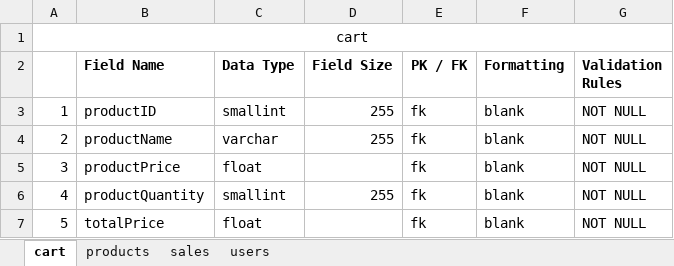
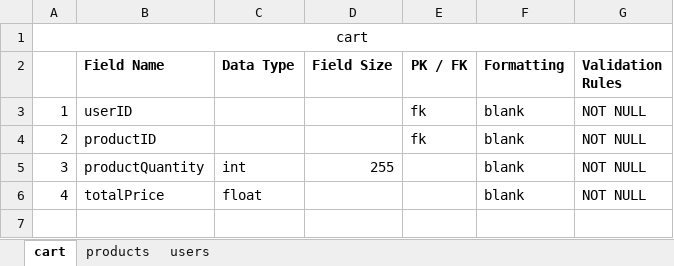
Before and after one commit to Nox-0/h2go, an Excel workbook: database/dbTables.xlsx, sheet cart, drawn as a sheet; values as stored, in another font and other column widths than the file's, no borders; charts and pictures not drawn; the diff names each change by its address in the sheet, - before the commit and + after, or states it on an @@ line.

Commit message:
Changed table rows/columns in database and minor text fixes
I deleted many things from the database such as productname and price in the cart table because I didn't fully understand how it worked. Apparently I didn't need it because it would take the data from the productID which is cool. Also changed "Jar" to "Flask" in shop.php because it's supposed to be a flask

```diff
--- a/database/dbTables.xlsx (sheet cart)
+++ b/database/dbTables.xlsx (sheet cart)
-sheet tab: sales
-B3 (Field Name): productID
+B3 (Field Name): userID
-C3 (Data Type): smallint
+C3 (Data Type): (empty)
-D3:D4 (Field Size): 255
+D3:D4 (Field Size): (empty)
-B4 (Field Name): productName
+B4 (Field Name): productID
-C4 (Data Type): varchar
+C4 (Data Type): (empty)
-B5 (Field Name): productPrice
+B5 (Field Name): productQuantity
-C5 (Data Type): float
+C5 (Data Type): int
-D5 (Field Size): (empty)
+D5 (Field Size): 255
-E5:E6 (PK / FK): fk
+E5:E6 (PK / FK): (empty)
-B6 (Field Name): productQuantity
+B6 (Field Name): totalPrice
-C6 (Data Type): smallint
+C6 (Data Type): float
-D6 (Field Size): 255
+D6 (Field Size): (empty)
-row 7: 5 | totalPrice | float |  | fk | blank | NOT NULL
```
Also changed, not shown: sheet products, sheet users, charts or pictures, 2 other files.
